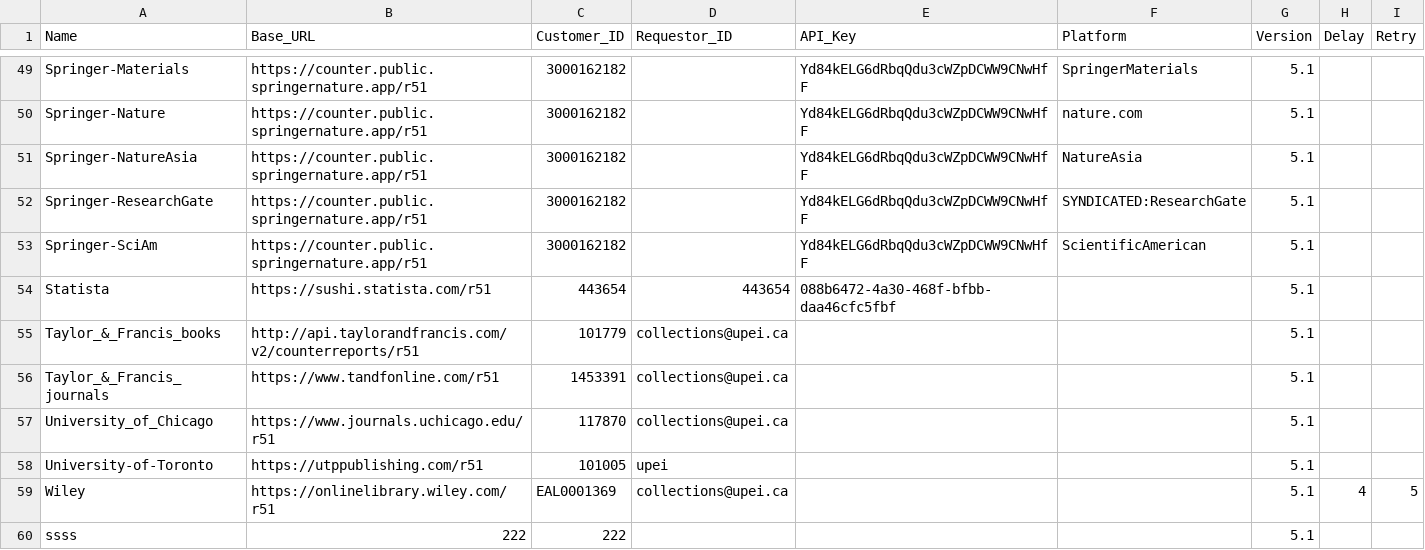
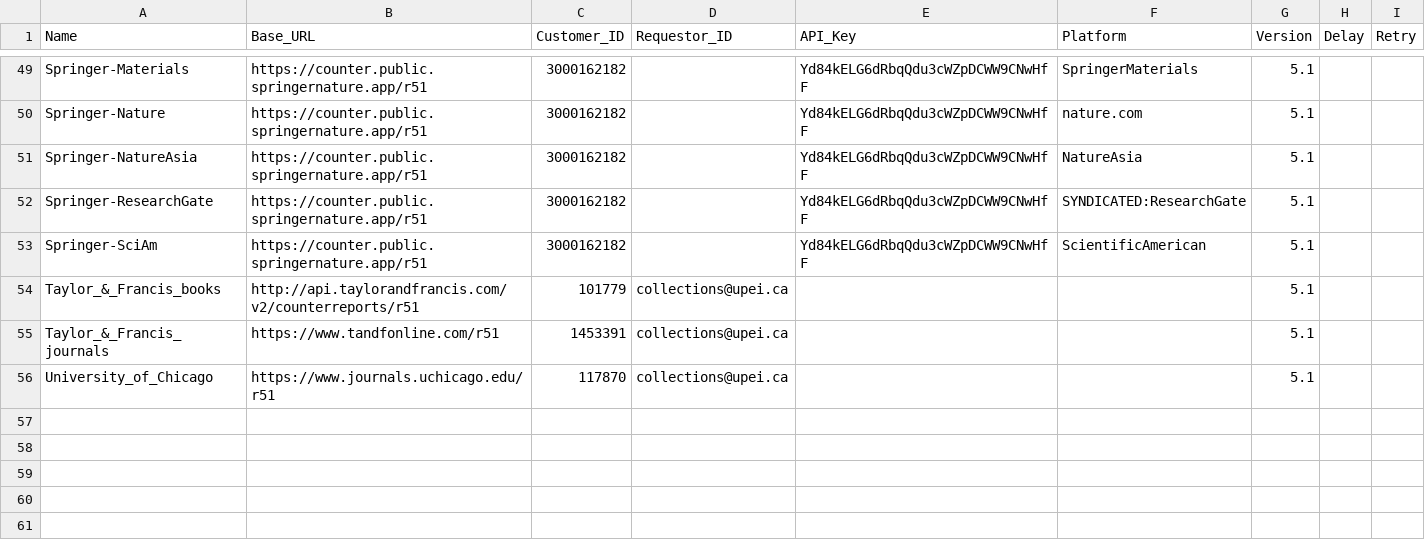
Before and after one commit to Melissa-Belvadi-Library-Projects/C5.1_Harvester, a TSV file: src/providers_all.tsv, drawn as a sheet; only a part is shown, gaps mark what is left out; the diff names each change by its address in the sheet, - before the commit and + after, or states it on an @@ line.

```diff
--- a/src/providers_all.tsv
+++ b/src/providers_all.tsv
-row 54: Statista | https://sushi.statista.com/r51 | 443654 | 443654 | 088b6472-4a30-468f-bfbb-daa46cfc5fbf |  | 5.1
-row 58: University-of-Toronto | https://utppublishing.com/r51 | 101005 | upei |  |  | 5.1
-row 59: Wiley | https://onlinelibrary.wiley.com/r51 | EAL0001369 | collections@upei.ca |  |  | 5.1 | 4 | 5
-row 60: ssss | 222 | 222 |  |  |  | 5.1
```
Also changed, not shown: 17 other files.
